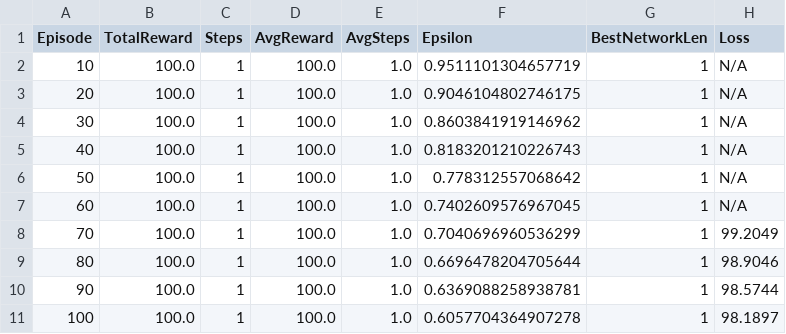
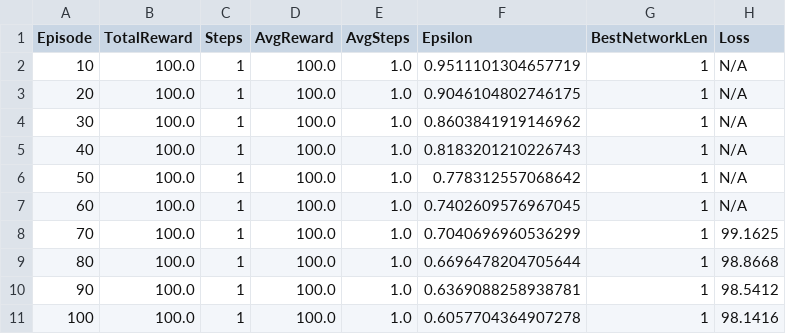
Before and after one commit to Theo911/AEA_Sorting_Networks, a CSV file: RLSortingNetworks/checkpoints/2w_2s_classic/results.csv (was RLSortingNetworks/checkpoints/2w_2s/results.csv), drawn as a sheet.

```diff
--- a/RLSortingNetworks/checkpoints/2w_2s/results.csv
+++ b/RLSortingNetworks/checkpoints/2w_2s_classic/results.csv
@@ -7,5 +7,5 @@ Episode,TotalReward,Steps,AvgReward,AvgSteps,Epsilon,BestNetworkLen,Loss
 60,100.0,1,100.0,1.0,0.7402609576967045,1,N/A
-70,100.0,1,100.0,1.0,0.7040696960536299,1,99.2049
-80,100.0,1,100.0,1.0,0.6696478204705644,1,98.9046
-90,100.0,1,100.0,1.0,0.6369088258938781,1,98.5744
-100,100.0,1,100.0,1.0,0.6057704364907278,1,98.1897
+70,100.0,1,100.0,1.0,0.7040696960536299,1,99.1625
+80,100.0,1,100.0,1.0,0.6696478204705644,1,98.8668
+90,100.0,1,100.0,1.0,0.6369088258938781,1,98.5412
+100,100.0,1,100.0,1.0,0.6057704364907278,1,98.1416
```
Also changed, not shown: RLSortingNetworks/checkpoints/3w_5s/results.csv, 19 other files.
